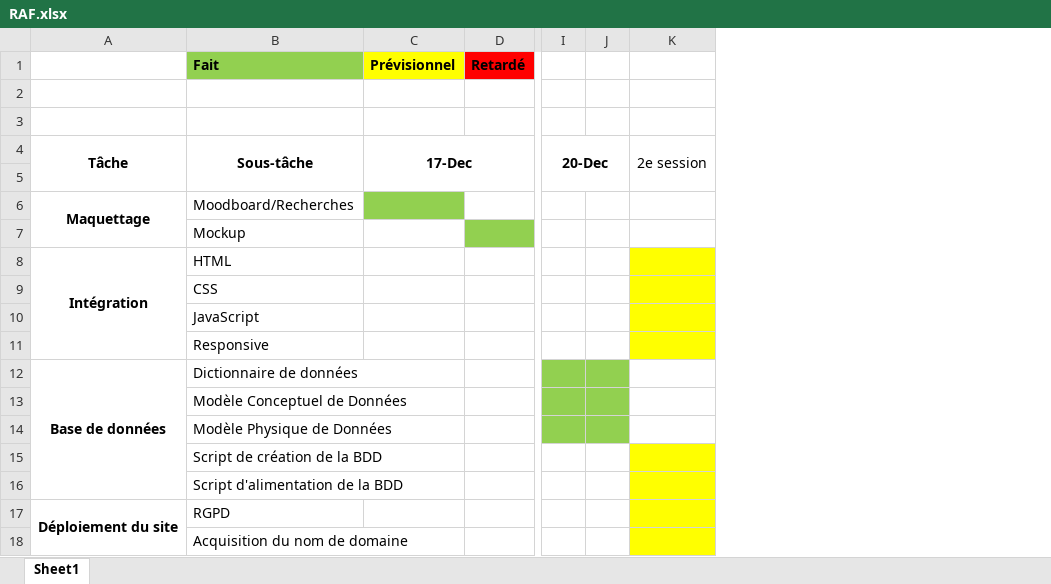
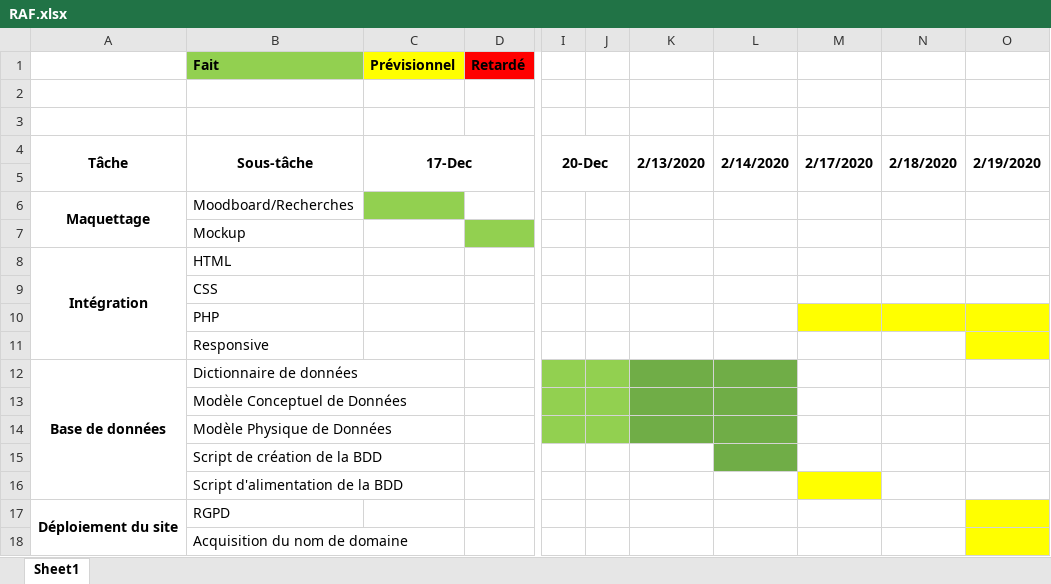
Before and after one commit to DivermanCiv/Portfolio, an Excel workbook: RAF.xlsx, sheet Sheet1, drawn as a sheet; only a part is shown, gaps mark what is left out; values as stored, in another font and other column widths than the file's, no borders; removed rows and columns are numbered as before the commit, all else as after; the diff names each change by its address in the sheet, - before the commit and + after, or states it on an @@ line.

```diff
--- a/RAF.xlsx (sheet Sheet1)
+++ b/RAF.xlsx (sheet Sheet1)
-column K, row 4: 2e session
+column K, row 4: 2/13/2020
+column L, row 4: 2/14/2020
+column M, row 4: 2/17/2020
+column N, row 4: 2/18/2020
+column O, row 4: 2/19/2020
-B10 (Fait): JavaScript
+B10 (Fait): PHP
```
Also changed, not shown: 3 other files.
